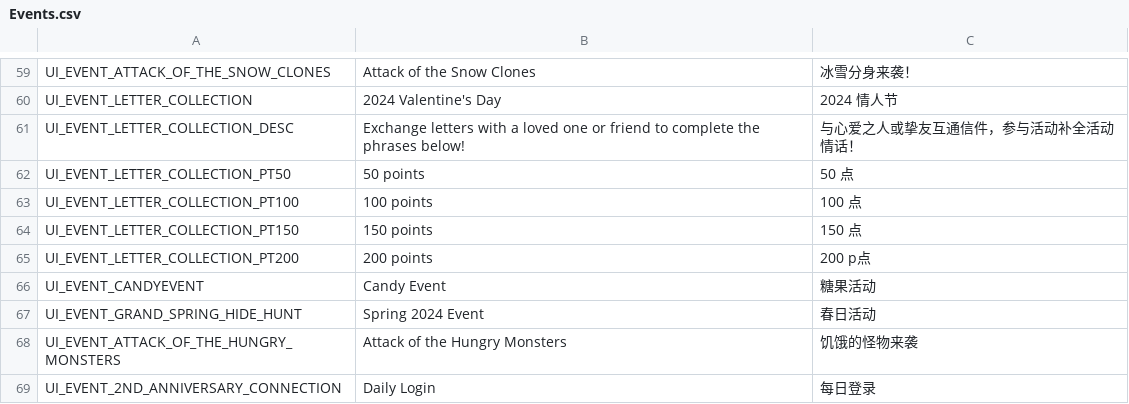
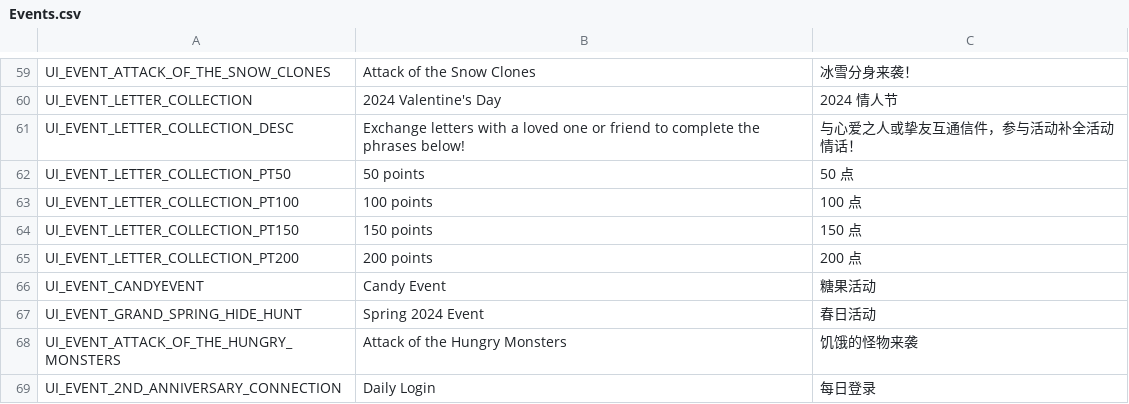
Before and after one commit to Farlighte/Flyff-Universe-Translations, a CSV file: Simplified_Chinese/Events.csv, drawn as a sheet; only a part is shown, gaps mark what is left out.

Commit message:
Fix typo in points translation for letter collection

```diff
--- a/Simplified_Chinese/Events.csv
+++ b/Simplified_Chinese/Events.csv
@@ -64,3 +64,3 @@ UI_EVENT_LETTER_COLLECTION_PT100,100 points,100 点
 UI_EVENT_LETTER_COLLECTION_PT150,150 points,150 点
-UI_EVENT_LETTER_COLLECTION_PT200,200 points,200 p点
+UI_EVENT_LETTER_COLLECTION_PT200,200 points,200 点
 UI_EVENT_CANDYEVENT,Candy Event,糖果活动
```
